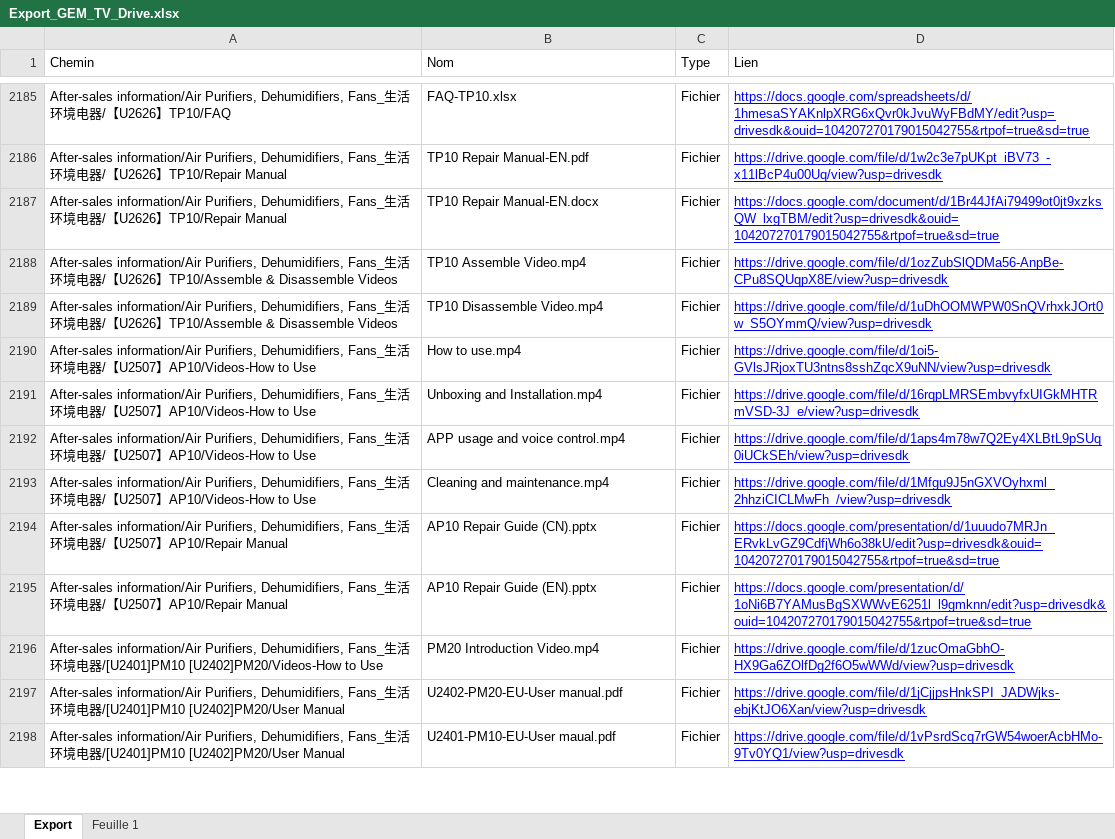
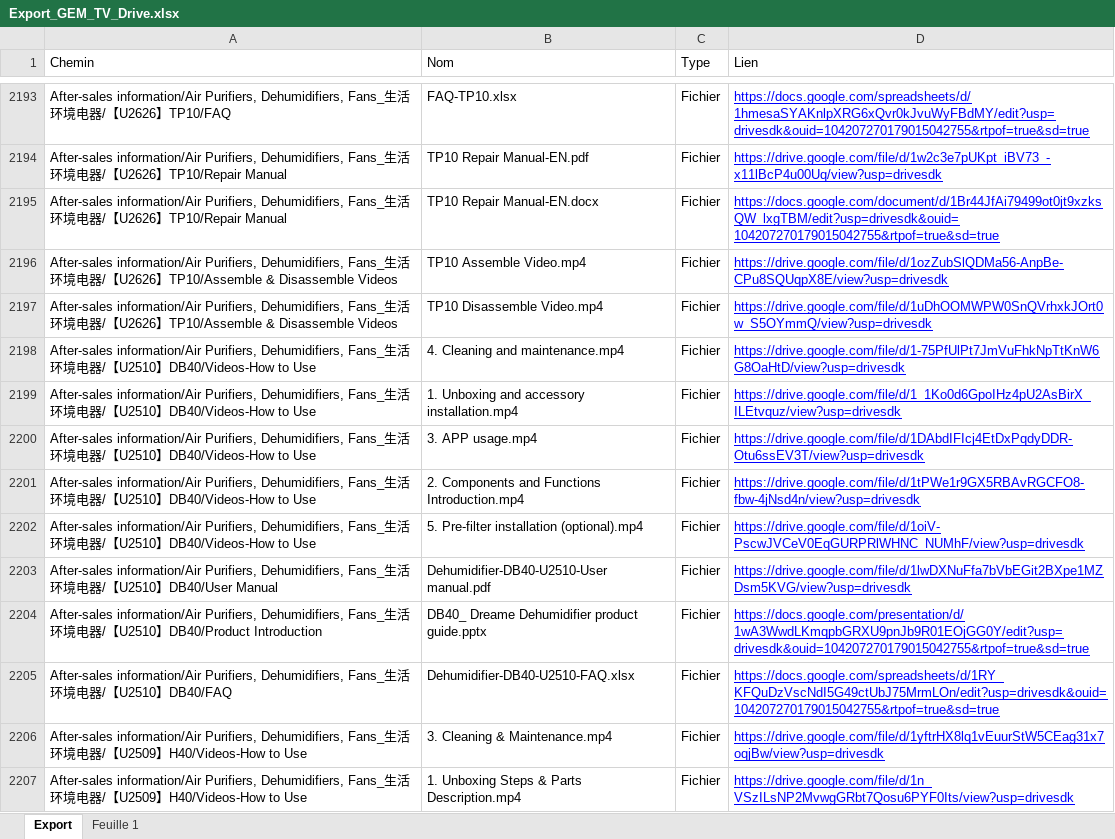
Before and after one commit to savvyfnacdarty/dreame-test, an Excel workbook: dreame_sav/Export_GEM_TV_Drive.xlsx, sheet Export, drawn as a sheet; only a part is shown, gaps mark what is left out; the shorter side is filled out with more unchanged rows; values as stored, in another font and other column widths than the file's, no borders; charts and pictures not drawn; the diff covers the shown part only; the diff names each change by its address in the sheet, - before the commit and + after, or states it on an @@ line.

Commit message:
Add files via upload

```diff
--- a/dreame_sav/Export_GEM_TV_Drive.xlsx (sheet Export)
+++ b/dreame_sav/Export_GEM_TV_Drive.xlsx (sheet Export)
+row 2198: After-sales information/Air Purifiers, Dehumidifiers, Fans_生活环境电器/【U2510】DB40/Videos-How to Use | 4. Cleaning and maintenance.mp4 | Fichier | https://drive.google.com/file/d/1-75PfUlPt7JmVuFhkNpTtKnW6G8OaHtD/view?usp=drivesdk
+row 2199: After-sales information/Air Purifiers, Dehumidifiers, Fans_生活环境电器/【U2510】DB40/Videos-How to Use | 1. Unboxing and accessory installation.mp4 | Fichier | https://drive.google.com/file/d/1_1Ko0d6GpoIHz4pU2AsBirX_ILEtvquz/view?usp=drivesdk
+row 2200: After-sales information/Air Purifiers, Dehumidifiers, Fans_生活环境电器/【U2510】DB40/Videos-How to Use | 3. APP usage.mp4 | Fichier | https://drive.google.com/file/d/1DAbdIFIcj4EtDxPqdyDDR-Otu6ssEV3T/view?usp=drivesdk
+row 2201: After-sales information/Air Purifiers, Dehumidifiers, Fans_生活环境电器/【U2510】DB40/Videos-How to Use | 2. Components and Functions Introduction.mp4 | Fichier | https://drive.google.com/file/d/1tPWe1r9GX5RBAvRGCFO8-fbw-4jNsd4n/view?usp=drivesdk
+row 2202: After-sales information/Air Purifiers, Dehumidifiers, Fans_生活环境电器/【U2510】DB40/Videos-How to Use | 5. Pre-filter installation (optional).mp4 | Fichier | https://drive.google.com/file/d/1oiV-PscwJVCeV0EqGURPRlWHNC_NUMhF/view?usp=drivesdk
+row 2203: After-sales information/Air Purifiers, Dehumidifiers, Fans_生活环境电器/【U2510】DB40/User Manual | Dehumidifier-DB40-U2510-User manual.pdf | Fichier | https://drive.google.com/file/d/1lwDXNuFfa7bVbEGit2BXpe1MZDsm5KVG/view?usp=drivesdk
+row 2204: After-sales information/Air Purifiers, Dehumidifiers, Fans_生活环境电器/【U2510】DB40/Product Introduction | DB40_ Dreame Dehumidifier product guide.pptx | Fichier | https://docs.google.com/presentation/d/1wA3WwdLKmqpbGRXU9pnJb9R01EOjGG0Y/edit?usp=drivesdk&ouid=104207270179015042755&rtpof=true&sd=true
+row 2205: After-sales information/Air Purifiers, Dehumidifiers, Fans_生活环境电器/【U2510】DB40/FAQ | Dehumidifier-DB40-U2510-FAQ.xlsx | Fichier | https://docs.google.com/spreadsheets/d/1RY_KFQuDzVscNdI5G49ctUbJ75MrmLOn/edit?usp=drivesdk&ouid=104207270179015042755&rtpof=true&sd=true
+row 2206: After-sales information/Air Purifiers, Dehumidifiers, Fans_生活环境电器/【U2509】H40/Videos-How to Use | 3. Cleaning & Maintenance.mp4 | Fichier | https://drive.google.com/file/d/1yftrHX8lq1vEuurStW5CEag31x7oqjBw/view?usp=drivesdk
+row 2207: After-sales information/Air Purifiers, Dehumidifiers, Fans_生活环境电器/【U2509】H40/Videos-How to Use | 1. Unboxing Steps & Parts Description.mp4 | Fichier | https://drive.google.com/file/d/1n_VSzILsNP2MvwgGRbt7Qosu6PYF0Its/view?usp=drivesdk
```
Also changed, not shown: 56 added rows, 15 removed rows, 4 moved rows and 6 edited cells elsewhere in this sheet.
